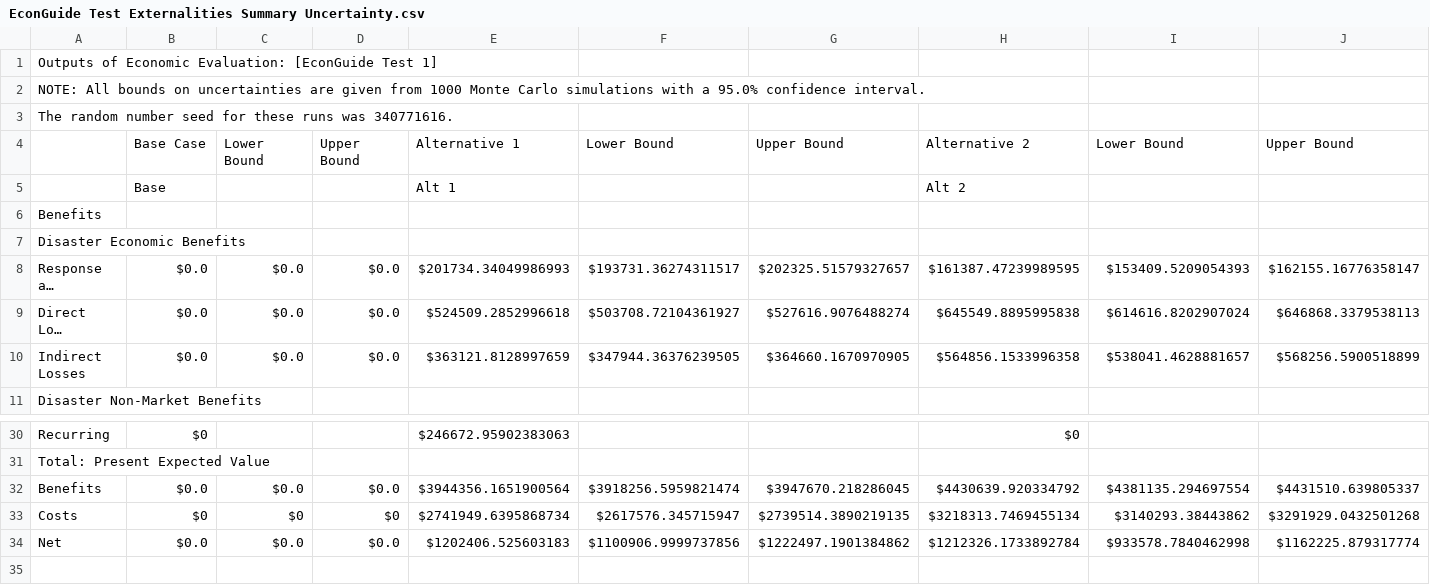
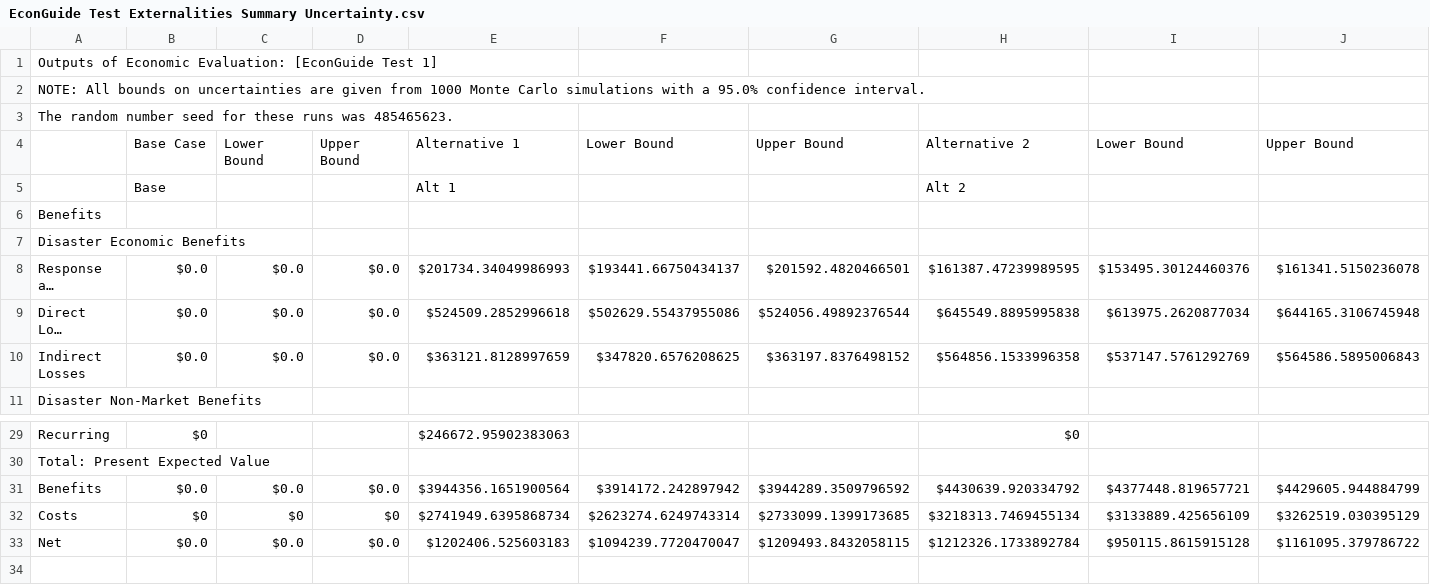
Before and after one commit to usnistgov/Economic-Resilience-Guide, a CSV file: Summary Files/EconGuide Test Externalities Summary Uncertainty.csv, drawn as a sheet; only a part is shown, gaps mark what is left out; long unchanged cells end in …; addresses are those after the commit; the diff covers the shown part only; the diff names each change by its address in the sheet, - before the commit and + after, or states it on an @@ line.

```diff
--- a/Summary Files/EconGuide Test Externalities Summary Uncertainty.csv
+++ b/Summary Files/EconGuide Test Externalities Summary Uncertainty.csv
-A3: …runs was 340771616.
+A3: …runs was 485465623.
-F8: $193731.36274311517
+F8: $193441.66750434137
-G8: $202325.51579327657
+G8: $201592.4820466501
-I8: $153409.5209054393
+I8: $153495.30124460376
-J8: $162155.16776358147
+J8: $161341.5150236078
-F9: $503708.72104361927
+F9: $502629.55437955086
-G9: $527616.9076488274
+G9: $524056.49892376544
-I9: $614616.8202907024
+I9: $613975.2620877034
-J9: $646868.3379538113
+J9: $644165.3106745948
-F10: $347944.36376239505
+F10: $347820.6576208625
-G10: $364660.1670970905
+G10: $363197.8376498152
-I10: $538041.4628881657
+I10: $537147.5761292769
-J10: $568256.5900518899
+J10: $564586.5895006843
-F31: $3918256.5959821474
+F31: $3914172.242897942
-G31: $3947670.218286045
+G31: $3944289.3509796592
-I31: $4381135.294697554
+I31: $4377448.819657721
-J31: $4431510.639805337
+J31: $4429605.944884799
-F32: $2617576.345715947
+F32: $2623274.6249743314
-G32: $2739514.3890219135
+G32: $2733099.1399173685
-I32: $3140293.38443862
+I32: $3133889.425656109
-J32: $3291929.0432501268
+J32: $3262519.030395129
-F33: $1100906.9999737856
+F33: $1094239.7720470047
-G33: $1222497.1901384862
+G33: $1209493.8432058115
-I33: $933578.7840462998
+I33: $950115.8615915128
-J33: $1162225.879317774
+J33: $1161095.379786722
```
Also changed, not shown: 1 removed row and 9 edited cells elsewhere in this file, 1 other file.
